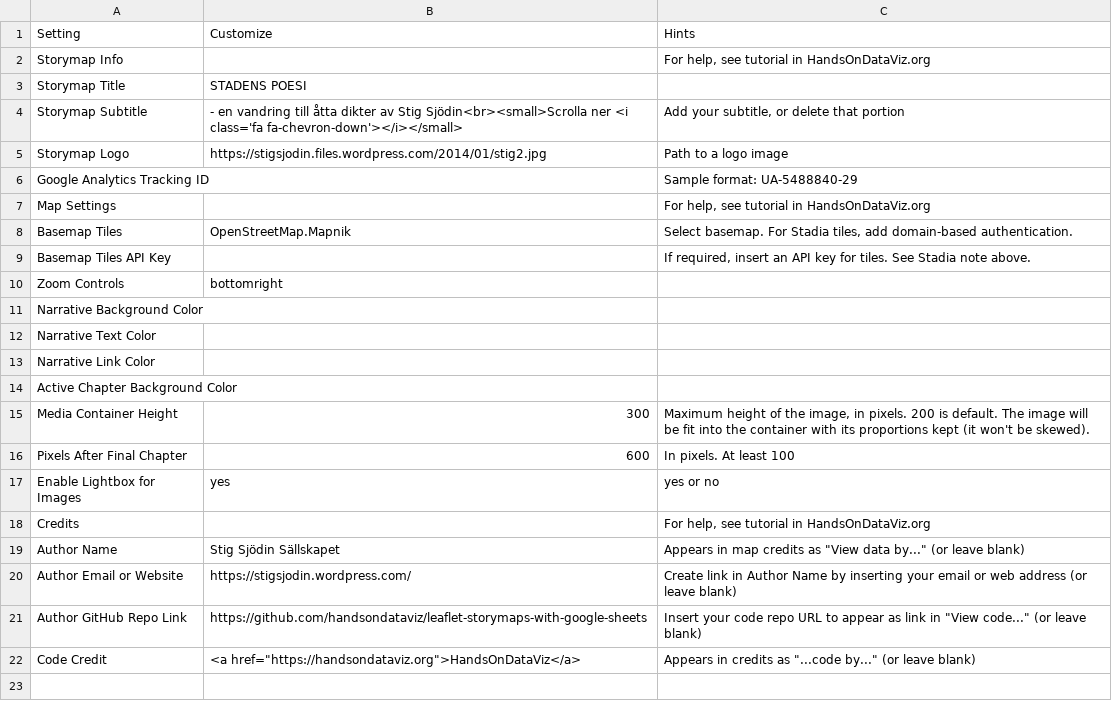
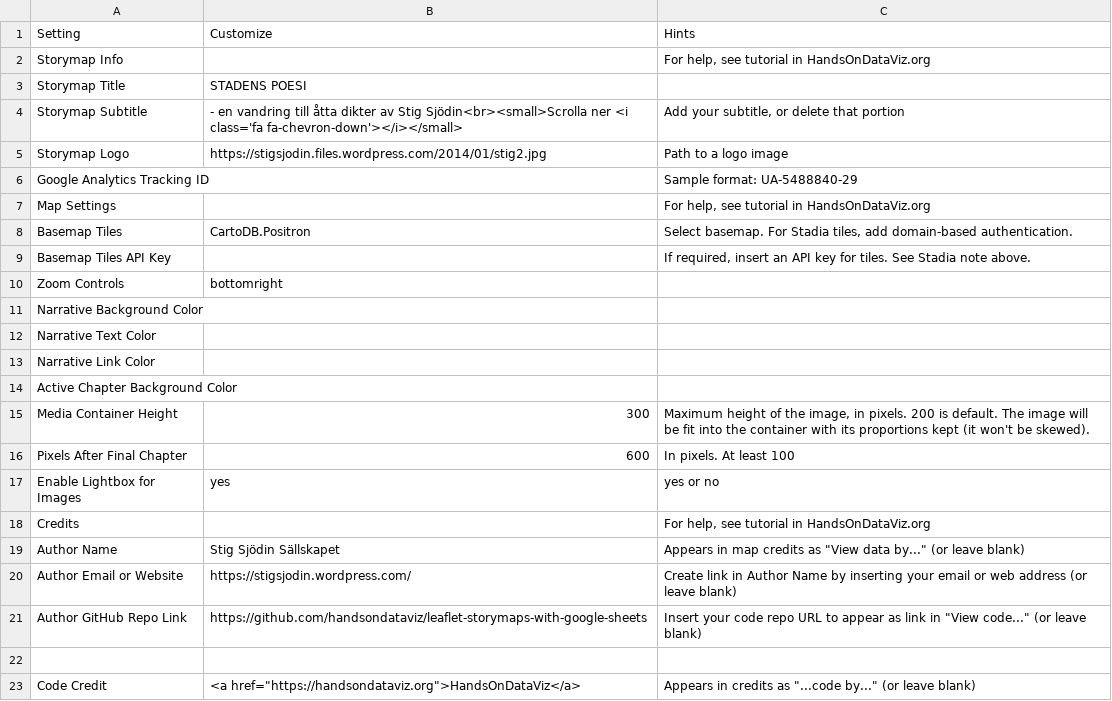
Before and after one commit to sportyfred/stigsjodin, a CSV file: csv/Options.csv, drawn as a sheet.

Commit message:
Update Options.csv with new settings and values

```diff
--- a/csv/Options.csv
+++ b/csv/Options.csv
@@ -7,3 +7,3 @@ Google Analytics Tracking ID,,Sample format: UA-5488840-29
 Map Settings,,"For help, see tutorial in HandsOnDataViz.org"
-Basemap Tiles,OpenStreetMap.Mapnik,"Select basemap. For Stadia tiles, add domain-based authentication."
+Basemap Tiles,CartoDB.Positron,"Select basemap. For Stadia tiles, add domain-based authentication."
 Basemap Tiles API Key,,"If required, insert an API key for tiles. See Stadia note above."
@@ -21,2 +21,3 @@ Author Email or Website,https://stigsjodin.wordpress.com/,Create link in Author
 Author GitHub Repo Link,https://github.com/handsondataviz/leaflet-storymaps-with-google-sheets,"Insert your code repo URL to appear as link in ""View code..."" (or leave blank)"
+
 Code Credit,"<a href=""https://handsondataviz.org"">HandsOnDataViz</a>","Appears in credits as ""...code by..."" (or leave blank)"
```
